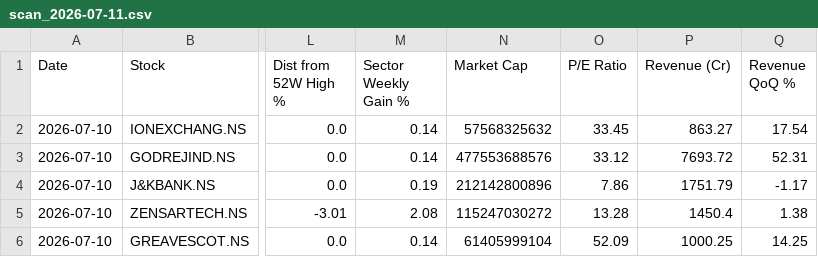
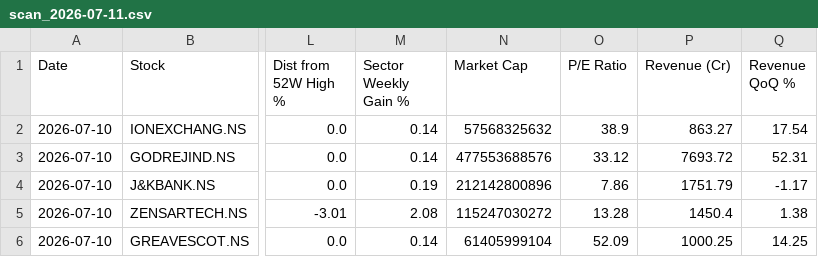
Before and after one commit to abhinandanrssb-lgtm/momentum-scanner, a CSV file: output/scan_2026-07-11.csv, drawn as a sheet; only a part is shown, gaps mark what is left out; the diff covers the shown part only; the diff names each change by its address in the sheet, - before the commit and + after, or states it on an @@ line.

```diff
--- a/output/scan_2026-07-11.csv
+++ b/output/scan_2026-07-11.csv
-O2 (P/E Ratio): 33.45
+O2 (P/E Ratio): 38.9
```
Also changed, not shown: 6 edited cells elsewhere in this file.
